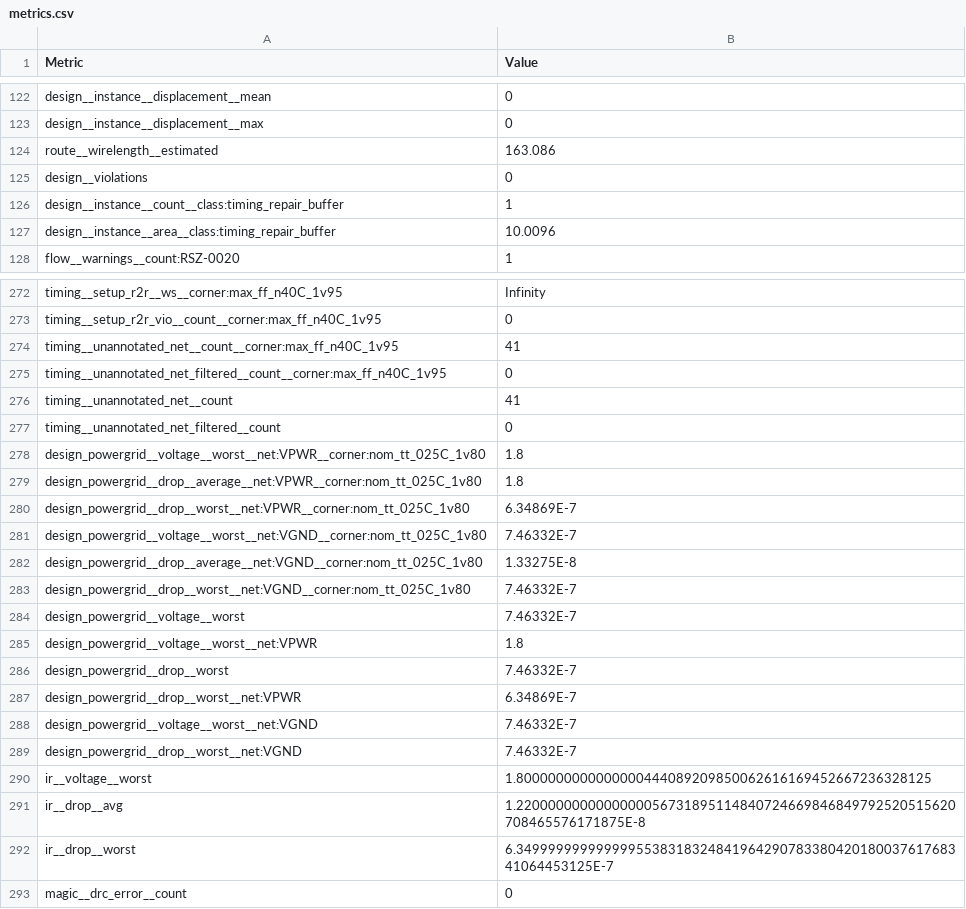
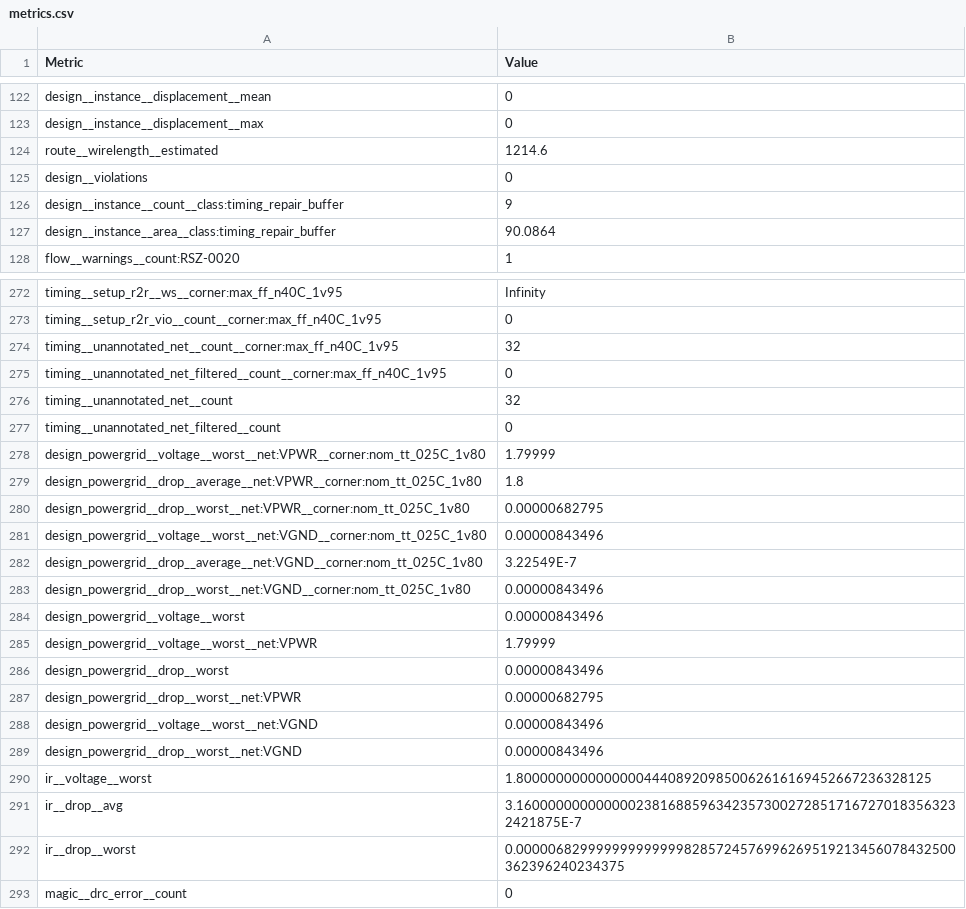
Before and after one commit to htfab/tinytapeout-sky-26b, a CSV file: projects/tt_um_wokwi_464171439964087297/stats/metrics.csv, drawn as a sheet; only a part is shown, gaps mark what is left out; the diff covers the shown part only.

Commit message:
feat: update project tt_um_wokwi_464171439964087297 from ms-tinytapeout/first-silicon
Commit: e2a533696c8f45bd768005bb0d1b551801148c44
Workflow: https://github.com/ms-tinytapeout/first-silicon/actions/runs/25964661842

```diff
--- a/projects/tt_um_wokwi_464171439964087297/stats/metrics.csv
+++ b/projects/tt_um_wokwi_464171439964087297/stats/metrics.csv
@@ -123,6 +123,6 @@ design__instance__displacement__mean,0
 design__instance__displacement__max,0
-route__wirelength__estimated,163.086
+route__wirelength__estimated,1214.6
 design__violations,0
-design__instance__count__class:timing_repair_buffer,1
-design__instance__area__class:timing_repair_buffer,10.0096
+design__instance__count__class:timing_repair_buffer,9
+design__instance__area__class:timing_repair_buffer,90.0864
 flow__warnings__count:RSZ-0020,1
@@ -273,21 +273,21 @@ timing__setup_r2r__ws__corner:max_ff_n40C_1v95,Infinity
 timing__setup_r2r_vio__count__corner:max_ff_n40C_1v95,0
-timing__unannotated_net__count__corner:max_ff_n40C_1v95,41
+timing__unannotated_net__count__corner:max_ff_n40C_1v95,32
 timing__unannotated_net_filtered__count__corner:max_ff_n40C_1v95,0
-timing__unannotated_net__count,41
+timing__unannotated_net__count,32
 timing__unannotated_net_filtered__count,0
-design_powergrid__voltage__worst__net:VPWR__corner:nom_tt_025C_1v80,1.8
+design_powergrid__voltage__worst__net:VPWR__corner:nom_tt_025C_1v80,1.79999
 design_powergrid__drop__average__net:VPWR__corner:nom_tt_025C_1v80,1.8
-design_powergrid__drop__worst__net:VPWR__corner:nom_tt_025C_1v80,6.34869E-7
-design_powergrid__voltage__worst__net:VGND__corner:nom_tt_025C_1v80,7.46332E-7
-design_powergrid__drop__average__net:VGND__corner:nom_tt_025C_1v80,1.33275E-8
-design_powergrid__drop__worst__net:VGND__corner:nom_tt_025C_1v80,7.46332E-7
-design_powergrid__voltage__worst,7.46332E-7
-design_powergrid__voltage__worst__net:VPWR,1.8
-design_powergrid__drop__worst,7.46332E-7
-design_powergrid__drop__worst__net:VPWR,6.34869E-7
-design_powergrid__voltage__worst__net:VGND,7.46332E-7
-design_powergrid__drop__worst__net:VGND,7.46332E-7
+design_powergrid__drop__worst__net:VPWR__corner:nom_tt_025C_1v80,0.00000682795
+design_powergrid__voltage__worst__net:VGND__corner:nom_tt_025C_1v80,0.00000843496
+design_powergrid__drop__average__net:VGND__corner:nom_tt_025C_1v80,3.22549E-7
+design_powergrid__drop__worst__net:VGND__corner:nom_tt_025C_1v80,0.00000843496
+design_powergrid__voltage__worst,0.00000843496
+design_powergrid__voltage__worst__net:VPWR,1.79999
+design_powergrid__drop__worst,0.00000843496
+design_powergrid__drop__worst__net:VPWR,0.00000682795
+design_powergrid__voltage__worst__net:VGND,0.00000843496
+design_powergrid__drop__worst__net:VGND,0.00000843496
 ir__voltage__worst,1.8000000000000000444089209850062616169452667236328125
-ir__drop__avg,1.2200000000000000056731895114840724669846849792520515620708465576171875E-8
-ir__drop__worst,6.349999999999999553831832484196429078338042018003761768341064453125E-7
+ir__drop__avg,3.16000000000000023816885963423573002728517167270183563232421875E-7
+ir__drop__worst,0.0000068299999999999998285724576996269519213456078432500362396240234375
 magic__drc_error__count,0
```
Also changed, not shown: 56 edited cells elsewhere in this file, 6 other files.
